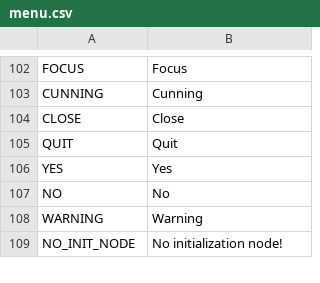
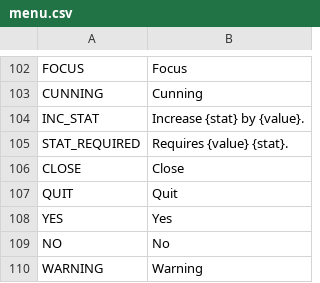
Before and after one commit to V-ktor/HC, a CSV file: translations/menu.csv, drawn as a sheet; only a part is shown, gaps mark what is left out; the shorter side is filled out with more unchanged rows.

```diff
--- a/translations/menu.csv
+++ b/translations/menu.csv
@@ -103,2 +103,4 @@ FOCUS,Focus
 CUNNING,Cunning
+INC_STAT,"Increase {stat} by {value}."
+STAT_REQUIRED,"Requires {value} {stat}."
 CLOSE,Close
```
Also changed, not shown: 2 other files.
